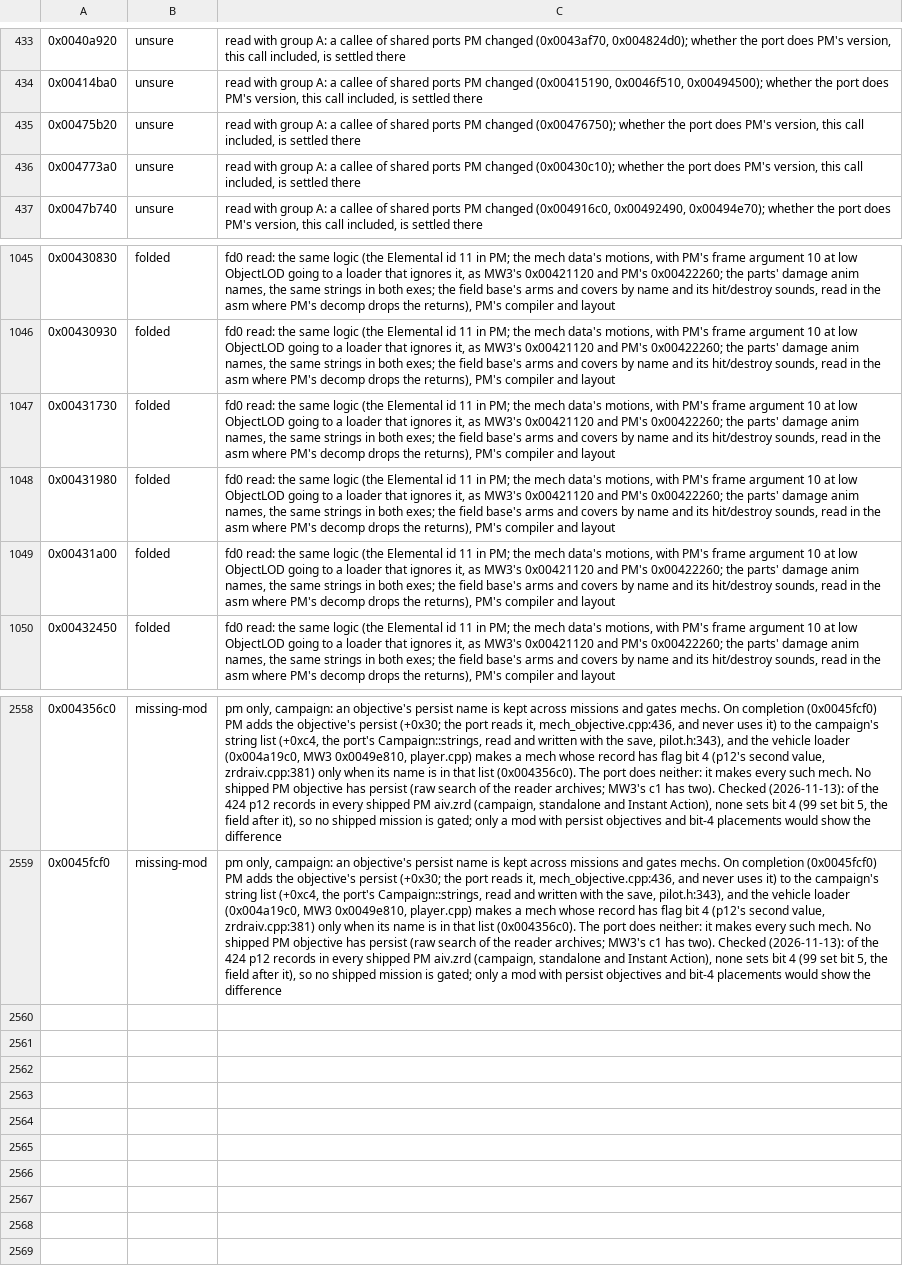
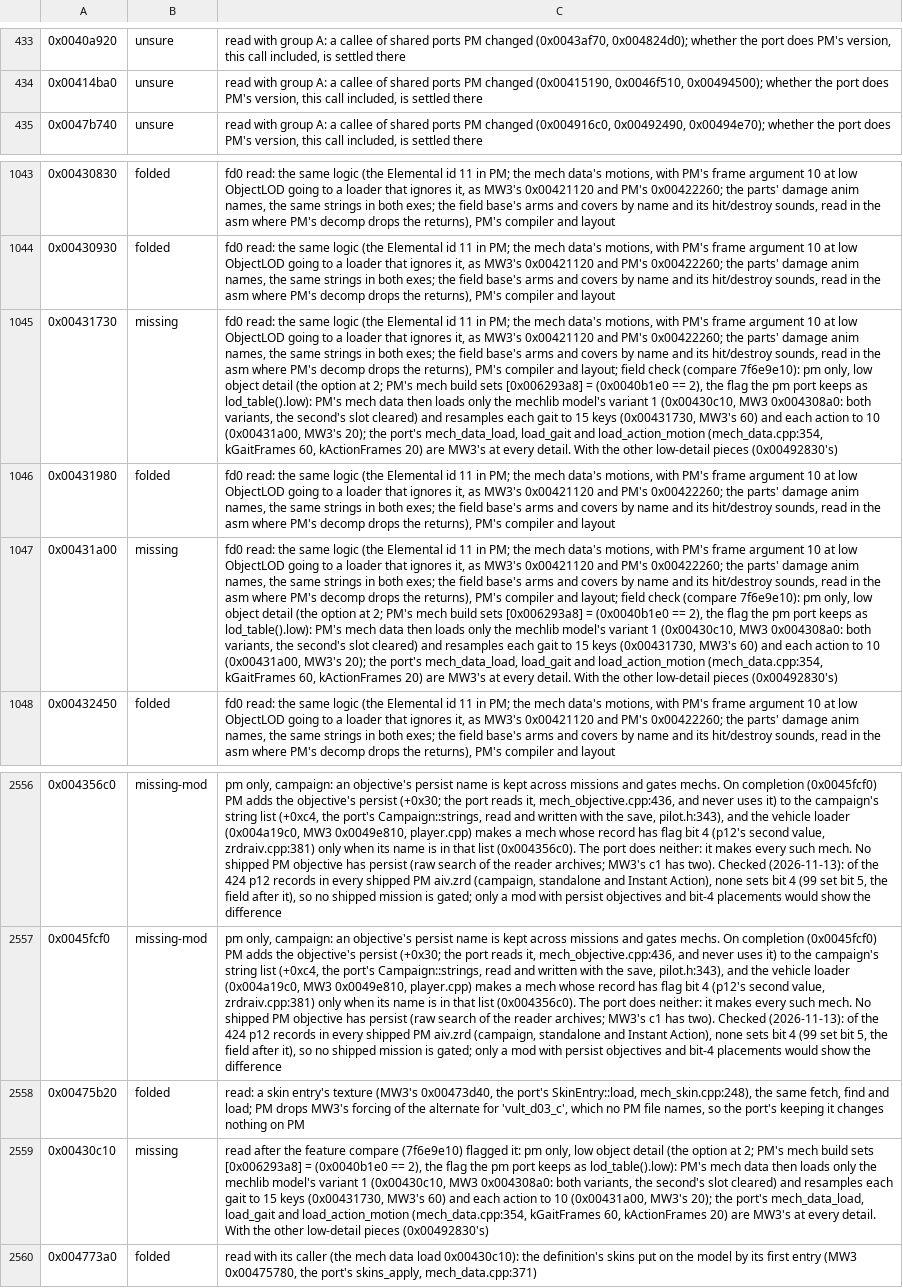
Before and after one commit to telltaleatheist/mw3-re, a TSV file: tools/analysis/port_audit_labels_pm.tsv, drawn as a sheet; only a part is shown, gaps mark what is left out; removed rows and columns are numbered as before the commit, all else as after; the diff names each change by its address in the sheet, - before the commit and + after, or states it on an @@ line.

Commit message:
PM audit backlog, mech: at low object detail PM loads one model variant and resamples gaits to 15 keys and actions to 10 (missing, pm only)

```diff
--- a/tools/analysis/port_audit_labels_pm.tsv
+++ b/tools/analysis/port_audit_labels_pm.tsv
-row 435: 0x00475b20 | unsure | read with group A: a callee of shared ports PM changed (0x00476750); whether the port does PM's version, this call included, is settled there
-row 436: 0x004773a0 | unsure | read with group A: a callee of shared ports PM changed (0x00430c10); whether the port does PM's version, this call included, is settled there
-B1045: folded
+B1045: missing
-C1045: …compiler and layout
+C1045: …compiler and layout; field check (compare 7f6e9e10): pm only, low object detail (the option at 2; PM's mech build sets [0x006293a8] = (0x0040b1e0 == 2), the flag the pm port keeps as lod_table().low): PM's mech data then loads only the mechlib model's variant 1 (0x00430c10, MW3 0x004308a0: both variants, the second's slot cleared) and resamples each gait to 15 keys (0x00431730, MW3's 60) and each action to 10 (0x00431a00, MW3's 20); the port's mech_data_load, load_gait and load_action_motion (mech_data.cpp:354, kGaitFrames 60, kActionFrames 20) are MW3's at every detail. With the other low-detail pieces (0x00492830's)
-B1047: folded
+B1047: missing
-C1047: …compiler and layout
+C1047: …compiler and layout; field check (compare 7f6e9e10): pm only, low object detail (the option at 2; PM's mech build sets [0x006293a8] = (0x0040b1e0 == 2), the flag the pm port keeps as lod_table().low): PM's mech data then loads only the mechlib model's variant 1 (0x00430c10, MW3 0x004308a0: both variants, the second's slot cleared) and resamples each gait to 15 keys (0x00431730, MW3's 60) and each action to 10 (0x00431a00, MW3's 20); the port's mech_data_load, load_gait and load_action_motion (mech_data.cpp:354, kGaitFrames 60, kActionFrames 20) are MW3's at every detail. With the other low-detail pieces (0x00492830's)
+row 2558: 0x00475b20 | folded | read: a skin entry's texture (MW3's 0x00473d40, the port's SkinEntry::load, mech_skin.cpp:248), the same fetch, find and load; PM drops MW3's forcing of the alternate for 'vult_d03_c', which no PM file names, so the port's keeping it changes nothing on PM
+row 2559: 0x00430c10 | missing | read after the feature compare (7f6e9e10) flagged it: pm only, low object detail (the option at 2; PM's mech build sets [0x006293a8] = (0x0040b1e0 == 2), the flag the pm port keeps as lod_table().low): PM's mech data then loads only the mechlib model's variant 1 (0x00430c10, MW3 0x004308a0: both variants, the second's slot cleared) and resamples each gait to 15 keys (0x00431730, MW3's 60) and each action to 10 (0x00431a00, MW3's 20); the port's mech_data_load, load_gait and load_action_motion (mech_data.cpp:354, kGaitFrames 60, kActionFrames 20) are MW3's at every detail. With the other low-detail pieces (0x00492830's)
+row 2560: 0x004773a0 | folded | read with its caller (the mech data load 0x00430c10): the definition's skins put on the model by its first entry (MW3 0x00475780, the port's skins_apply, mech_data.cpp:371)
```
Also changed, not shown: 1 other file.
